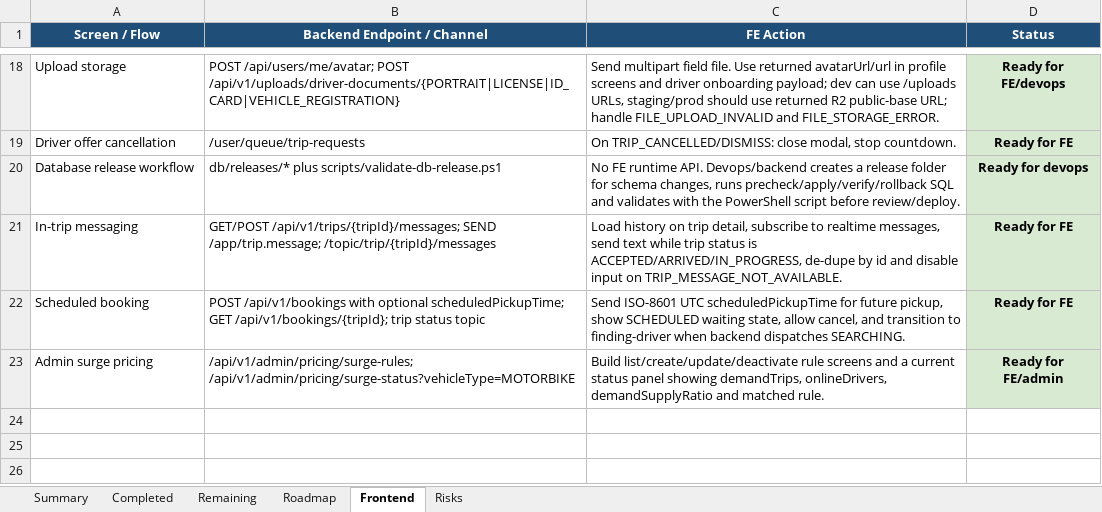
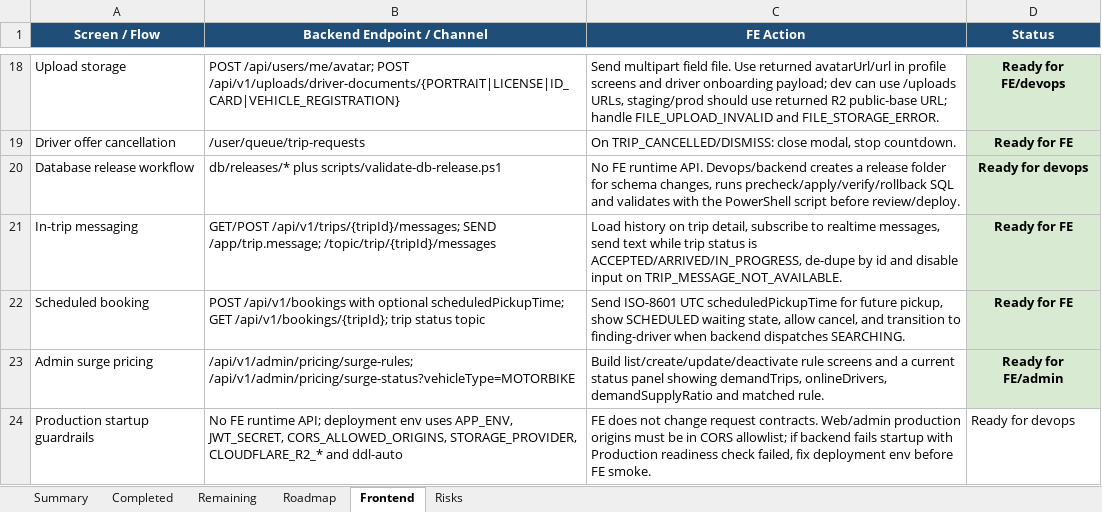
Before and after one commit to Luctran12/goride, an Excel workbook: docs/pland.xlsx, sheet Frontend, drawn as a sheet; only a part is shown, gaps mark what is left out; values as stored, in another font and other column widths than the file's, no borders; table styles not drawn; the diff names each change by its address in the sheet, - before the commit and + after, or states it on an @@ line.

Commit message:
chore: add production readiness guardrails

```diff
--- a/docs/pland.xlsx (sheet Frontend)
+++ b/docs/pland.xlsx (sheet Frontend)
+row 24: Production startup guardrails | No FE runtime API; deployment env uses APP_ENV, JWT_SECRET, CORS_ALLOWED_ORIGINS, STORAGE_PROVIDER, CLOUDFLARE_R2_* and ddl-auto | FE does not change request contracts. Web/admin production origins must be in CORS allowlist; if backend fails startup with Production readiness check failed, fix deployment env before FE smoke. | Ready for devops
```
Also changed, not shown: sheet Summary, sheet Completed, sheet Risks, sheet Remaining, sheet Roadmap, 11 other files.
